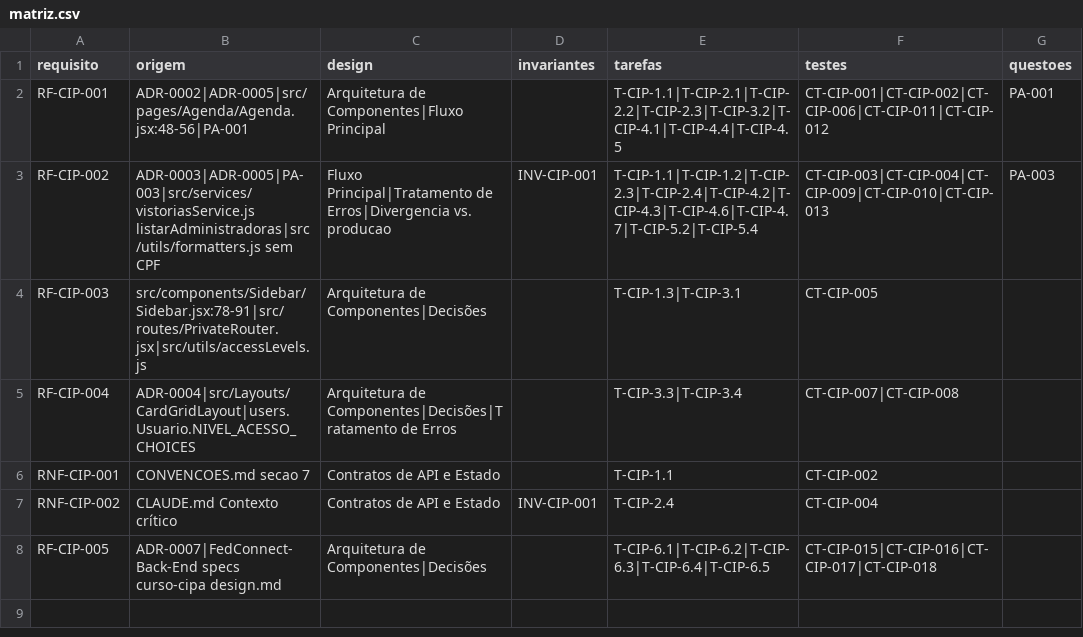
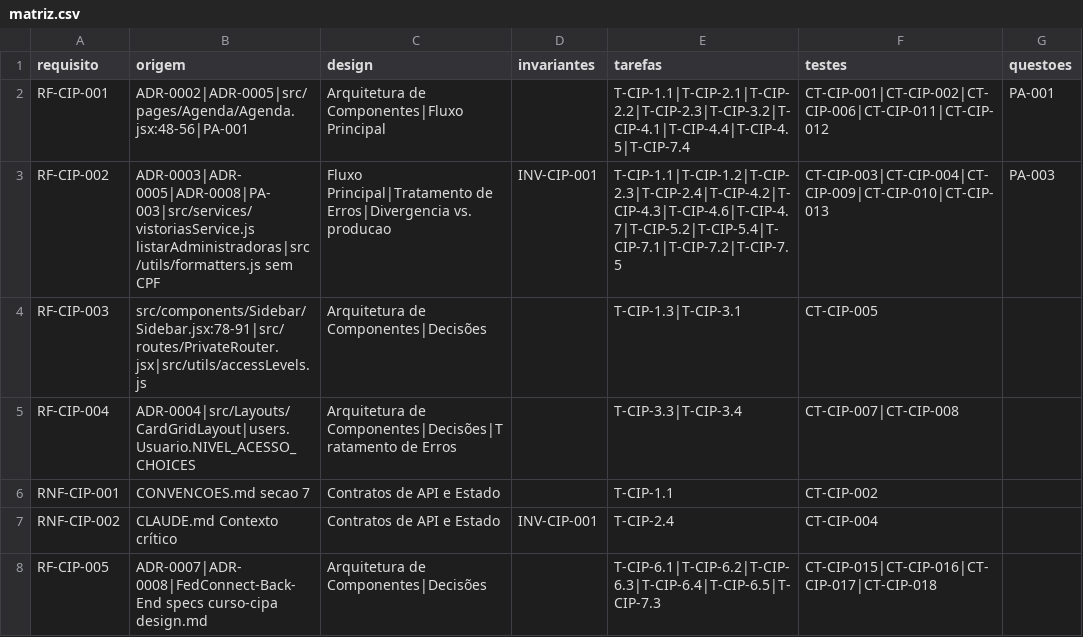
Before and after one commit to Fedcorp-Desenvolvimentos/FedConnect-FrontEnd, a CSV file: specs/curso-cipa/matriz.csv, drawn as a sheet.

```diff
--- a/specs/curso-cipa/matriz.csv
+++ b/specs/curso-cipa/matriz.csv
@@ -1,4 +1,4 @@
 requisito;origem;design;invariantes;tarefas;testes;questoes
-RF-CIP-001;ADR-0002|ADR-0005|src/pages/Agenda/Agenda.jsx:48-56|PA-001;Arquitetura de Componentes|Fluxo Principal;;T-CIP-1.1|T-CIP-2.1|T-CIP-2.2|T-CIP-2.3|T-CIP-3.2|T-CIP-4.1|T-CIP-4.4|T-CIP-4.5;CT-CIP-001|CT-CIP-002|CT-CIP-006|CT-CIP-011|CT-CIP-012;PA-001
-RF-CIP-002;ADR-0003|ADR-0005|PA-003|src/services/vistoriasService.js listarAdministradoras|src/utils/formatters.js sem CPF;Fluxo Principal|Tratamento de Erros|Divergencia vs. producao;INV-CIP-001;T-CIP-1.1|T-CIP-1.2|T-CIP-2.3|T-CIP-2.4|T-CIP-4.2|T-CIP-4.3|T-CIP-4.6|T-CIP-4.7|T-CIP-5.2|T-CIP-5.4;CT-CIP-003|CT-CIP-004|CT-CIP-009|CT-CIP-010|CT-CIP-013;PA-003
+RF-CIP-001;ADR-0002|ADR-0005|src/pages/Agenda/Agenda.jsx:48-56|PA-001;Arquitetura de Componentes|Fluxo Principal;;T-CIP-1.1|T-CIP-2.1|T-CIP-2.2|T-CIP-2.3|T-CIP-3.2|T-CIP-4.1|T-CIP-4.4|T-CIP-4.5|T-CIP-7.4;CT-CIP-001|CT-CIP-002|CT-CIP-006|CT-CIP-011|CT-CIP-012;PA-001
+RF-CIP-002;ADR-0003|ADR-0005|ADR-0008|PA-003|src/services/vistoriasService.js listarAdministradoras|src/utils/formatters.js sem CPF;Fluxo Principal|Tratamento de Erros|Divergencia vs. producao;INV-CIP-001;T-CIP-1.1|T-CIP-1.2|T-CIP-2.3|T-CIP-2.4|T-CIP-4.2|T-CIP-4.3|T-CIP-4.6|T-CIP-4.7|T-CIP-5.2|T-CIP-5.4|T-CIP-7.1|T-CIP-7.2|T-CIP-7.5;CT-CIP-003|CT-CIP-004|CT-CIP-009|CT-CIP-010|CT-CIP-013;PA-003
 RF-CIP-003;src/components/Sidebar/Sidebar.jsx:78-91|src/routes/PrivateRouter.jsx|src/utils/accessLevels.js;Arquitetura de Componentes|Decisões;;T-CIP-1.3|T-CIP-3.1;CT-CIP-005;
@@ -7,2 +7,2 @@ RNF-CIP-001;CONVENCOES.md secao 7;Contratos de API e Estado;;T-CIP-1.1;CT-CIP-00
 RNF-CIP-002;CLAUDE.md Contexto crítico;Contratos de API e Estado;INV-CIP-001;T-CIP-2.4;CT-CIP-004;
-RF-CIP-005;ADR-0007|FedConnect-Back-End specs curso-cipa design.md;Arquitetura de Componentes|Decisões;;T-CIP-6.1|T-CIP-6.2|T-CIP-6.3|T-CIP-6.4|T-CIP-6.5;CT-CIP-015|CT-CIP-016|CT-CIP-017|CT-CIP-018;
+RF-CIP-005;ADR-0007|ADR-0008|FedConnect-Back-End specs curso-cipa design.md;Arquitetura de Componentes|Decisões;;T-CIP-6.1|T-CIP-6.2|T-CIP-6.3|T-CIP-6.4|T-CIP-6.5|T-CIP-7.3;CT-CIP-015|CT-CIP-016|CT-CIP-017|CT-CIP-018;
```
Also changed, not shown: 10 other files.
